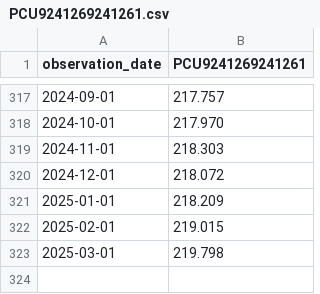
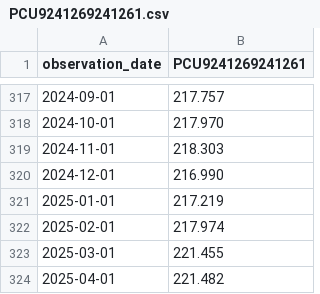
Before and after one commit to cbs-news-data/auto_tariff_tracker, a CSV file: data/PCU9241269241261.csv, drawn as a sheet; only a part is shown, gaps mark what is left out.

```diff
--- a/data/PCU9241269241261.csv
+++ b/data/PCU9241269241261.csv
@@ -319,5 +319,6 @@ observation_date,PCU9241269241261
 2024-11-01,218.303
-2024-12-01,218.072
-2025-01-01,218.209
-2025-02-01,219.015
-2025-03-01,219.798
+2024-12-01,216.990
+2025-01-01,217.219
+2025-02-01,217.974
+2025-03-01,221.455
+2025-04-01,221.482
```
Also changed, not shown: data/CUUR0000SETA01.csv, data/CUUR0000SETA02.csv, 2 other files.
